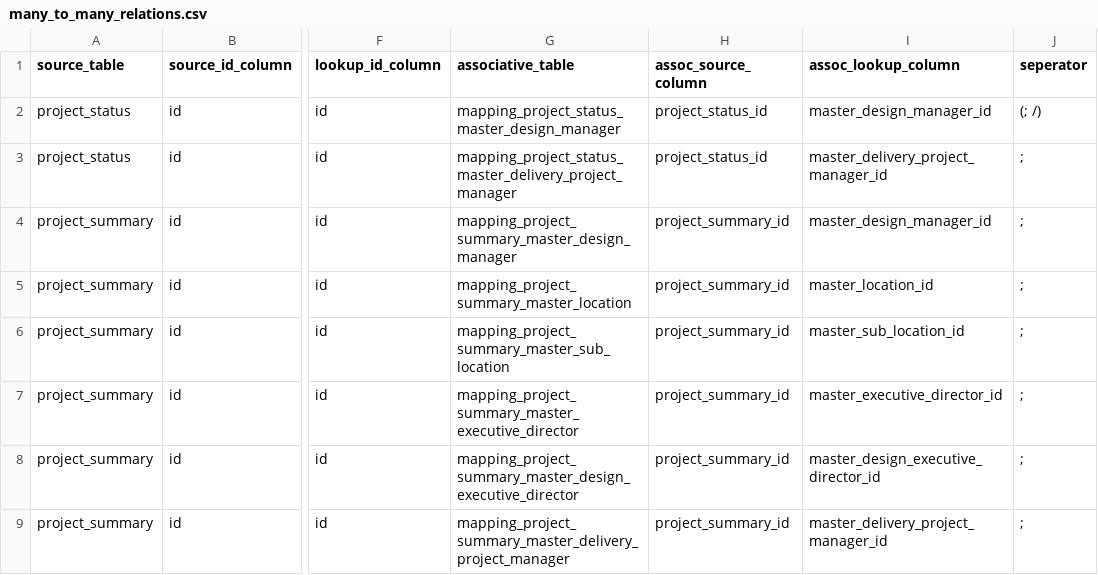
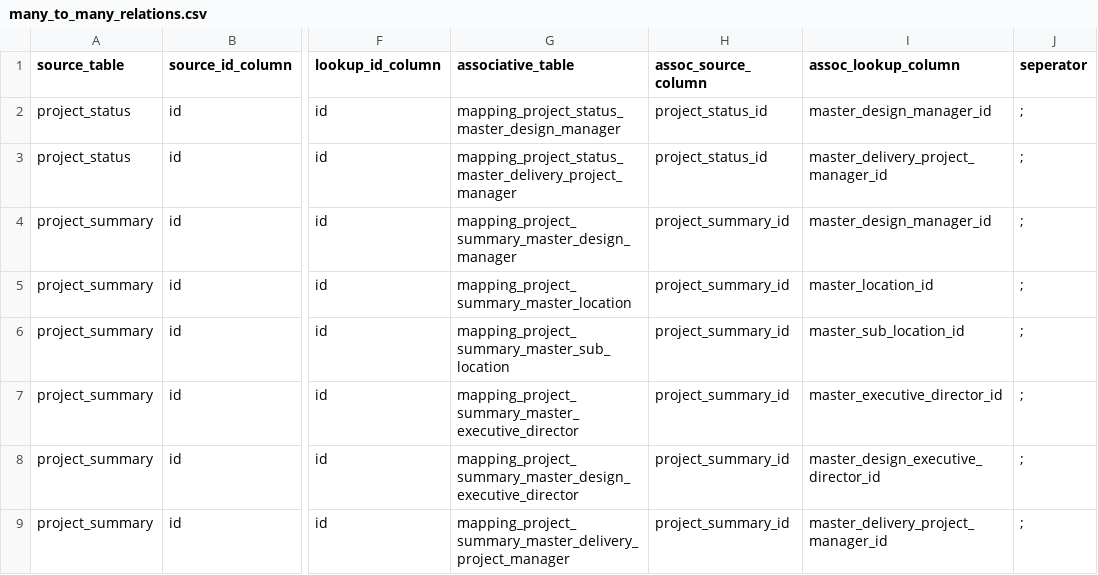
Before and after one commit to Husseinelghoul/database_revamp, a CSV file: config/data_integrity_changes/many_to_many_relations.csv, drawn as a sheet; only a part is shown, gaps mark what is left out; the diff names each change by its address in the sheet, - before the commit and + after, or states it on an @@ line.

```diff
--- a/config/data_integrity_changes/many_to_many_relations.csv
+++ b/config/data_integrity_changes/many_to_many_relations.csv
-J2 (seperator): (; /)
+J2 (seperator): ;
```
Also changed, not shown: 1 other file.
